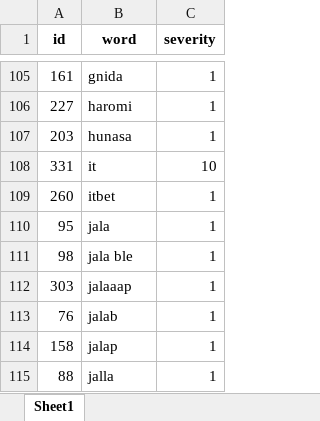
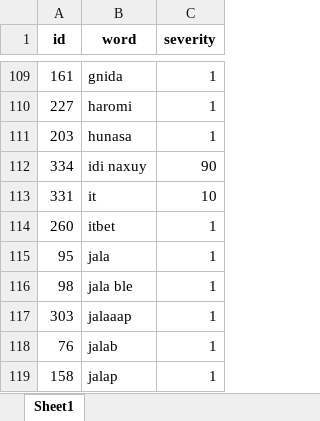
Before and after one commit to milliytech/uzbek-badwords, an Excel workbook: resources/bad_words.xlsx, sheet Sheet1, drawn as a sheet; only a part is shown, gaps mark what is left out; the shorter side is filled out with more unchanged rows; values as stored, in another font and other column widths than the file's, no borders; the diff covers the shown part only; the diff names each change by its address in the sheet, - before the commit and + after, or states it on an @@ line.

```diff
--- a/resources/bad_words.xlsx (sheet Sheet1)
+++ b/resources/bad_words.xlsx (sheet Sheet1)
+row 112: 334 | idi naxuy | 90
```
Also changed, not shown: 6 added rows elsewhere in this sheet, 2 other files.
